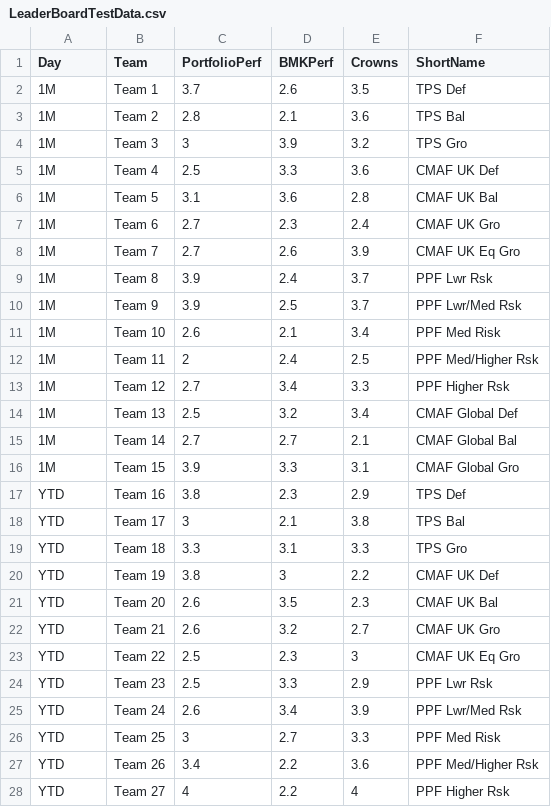
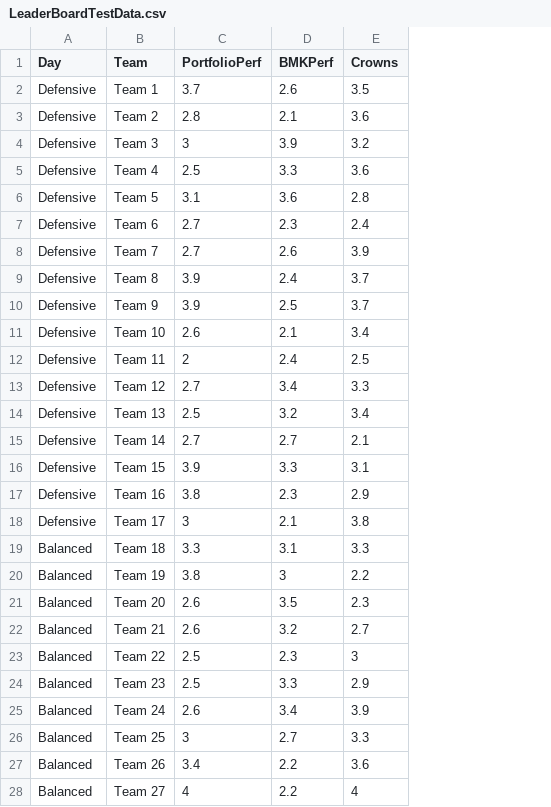
Before and after one commit to bernardt2018/bernardt2018.github.io, a CSV file: LeaderBoardTestData.csv, drawn as a sheet; only a part is shown; the diff covers the shown part only; the diff names each change by its address in the sheet, - before the commit and + after, or states it on an @@ line.

Commit message:
Add files via upload

```diff
--- a/LeaderBoardTestData.csv
+++ b/LeaderBoardTestData.csv
-column F (ShortName), rows 2-28: TPS Def | TPS Bal | TPS Gro | CMAF UK Def | CMAF UK Bal | CMAF UK Gro | CMAF UK Eq Gro | PPF Lwr Rsk | PPF Lwr/Med Rsk | PPF Med Risk | PPF Med/Higher Rsk | PPF Higher Rsk | CMAF Global Def | CMAF Global Bal | CMAF Global Gro | TPS Def | TPS Bal | TPS Gro | CMAF UK Def | CMAF UK Bal | CMAF UK Gro | CMAF UK Eq Gro | PPF Lwr Rsk | PPF Lwr/Med Rsk | PPF Med Risk | PPF Med/Higher Rsk | PPF Higher Rsk
-A2:A16 (Day): 1M
+A2:A16 (Day): Defensive
-A17:A18 (Day): YTD
+A17:A18 (Day): Defensive
-A19:A28 (Day): YTD
+A19:A28 (Day): Balanced
```
Also changed, not shown: 30 edited cells elsewhere in this file.
